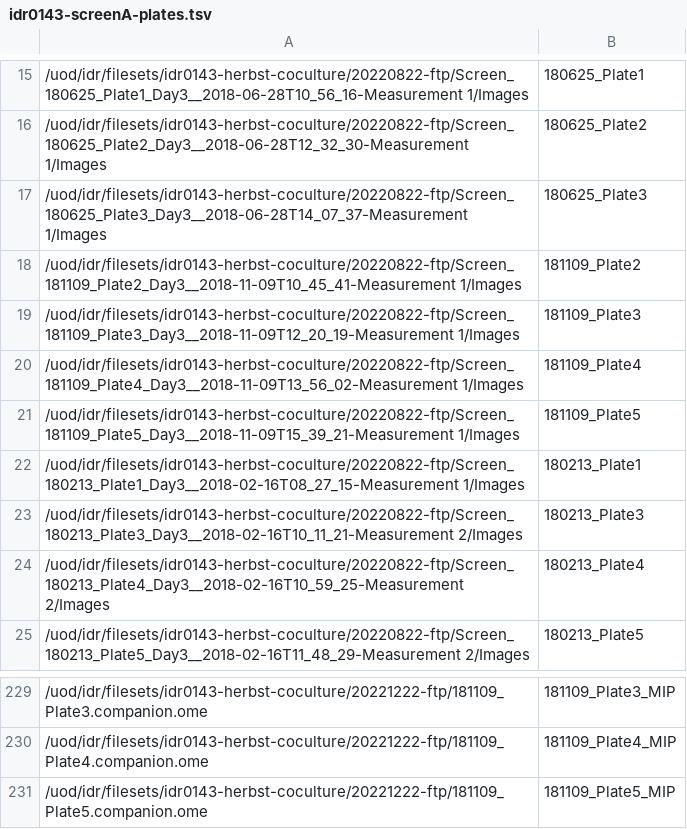
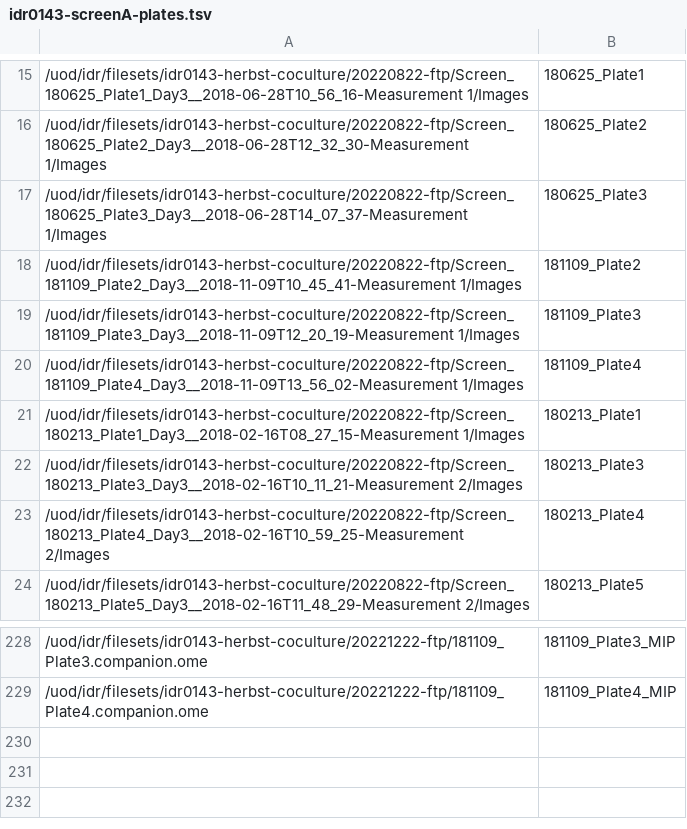
Before and after one commit to IDR/idr0143-herbst-coculture, a TSV file: screenA/idr0143-screenA-plates.tsv, drawn as a sheet; only a part is shown, gaps mark what is left out; the diff names each change by its address in the sheet, - before the commit and + after, or states it on an @@ line.

Commit message:
Remove 181109_Plate5 from import

```diff
--- a/screenA/idr0143-screenA-plates.tsv
+++ b/screenA/idr0143-screenA-plates.tsv
-row 21: /uod/idr/filesets/idr0143-herbst-coculture/20220822-ftp/Screen_181109_Plate5_Day3__2018-11-09T15_39_21-Measurement 1/Images | 181109_Plate5
-row 231: /uod/idr/filesets/idr0143-herbst-coculture/20221222-ftp/181109_Plate5.companion.ome | 181109_Plate5_MIP
```
